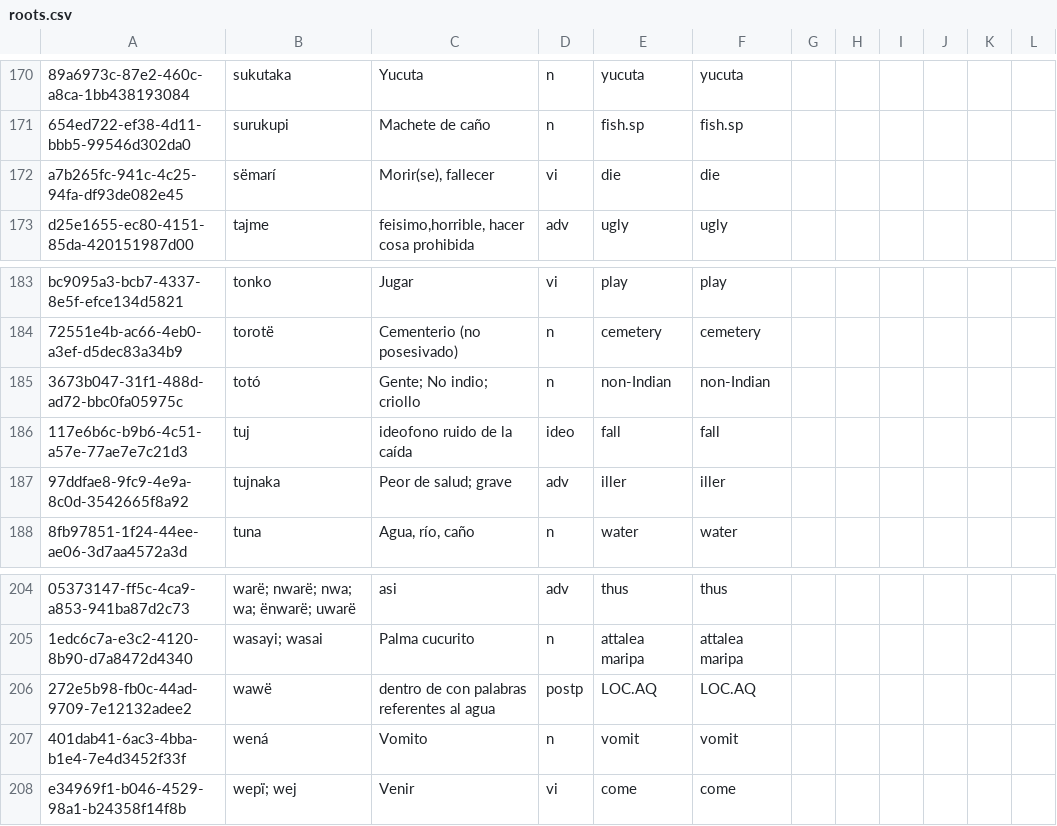
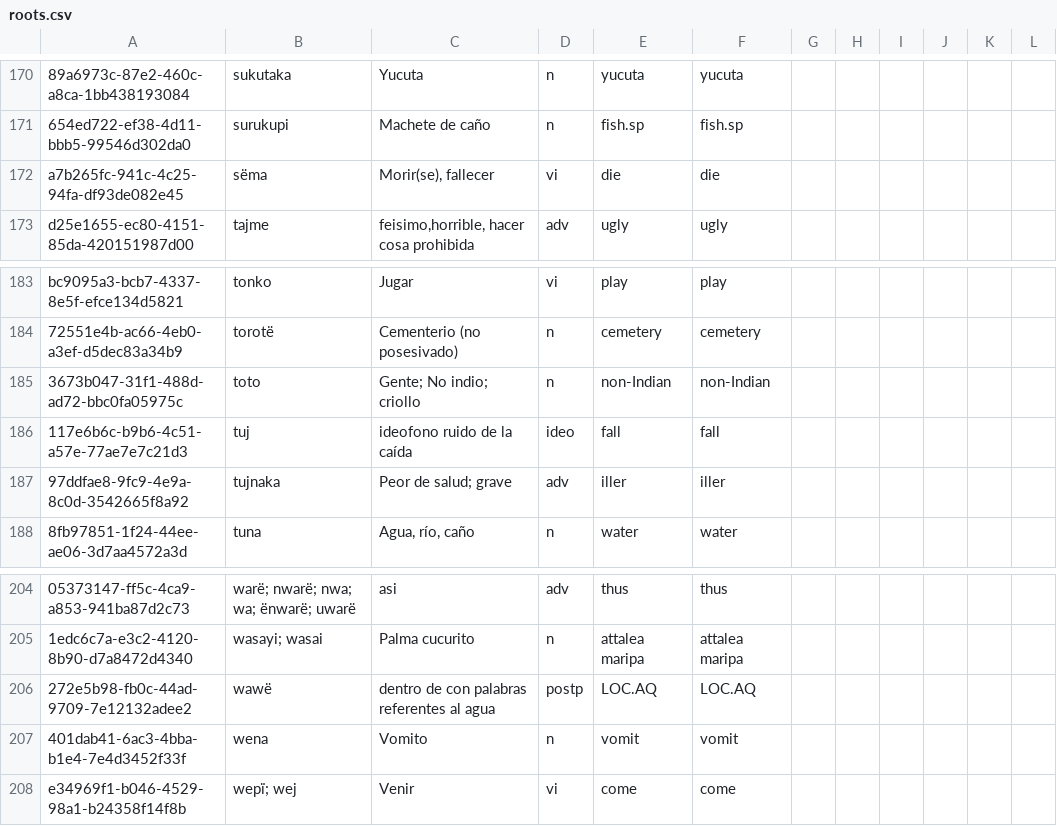
Before and after one commit to fmatter/uniparser-yawarana, a CSV file: data/roots.csv, drawn as a sheet; only a part is shown, gaps mark what is left out; the diff covers the shown part only; the diff names each change by its address in the sheet, - before the commit and + after, or states it on an @@ line.

```diff
--- a/data/roots.csv
+++ b/data/roots.csv
-B172: sëmarí
+B172: sëma
-B185: totó
+B185: toto
-B207: wená
+B207: wena
```
Also changed, not shown: 2 added rows, 2 removed rows, 2 moved rows and 2 edited cells elsewhere in this file, data/manual_roots.csv, 3 other files.
